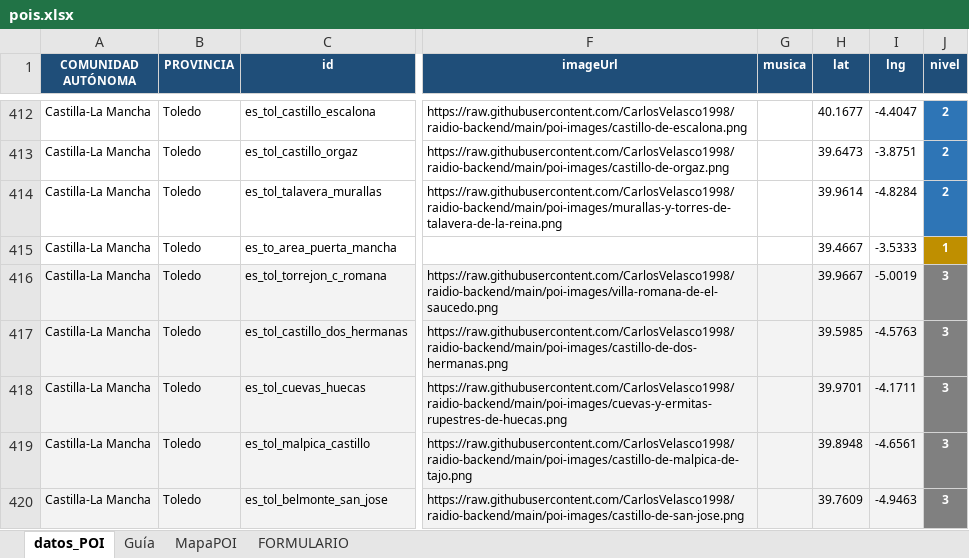
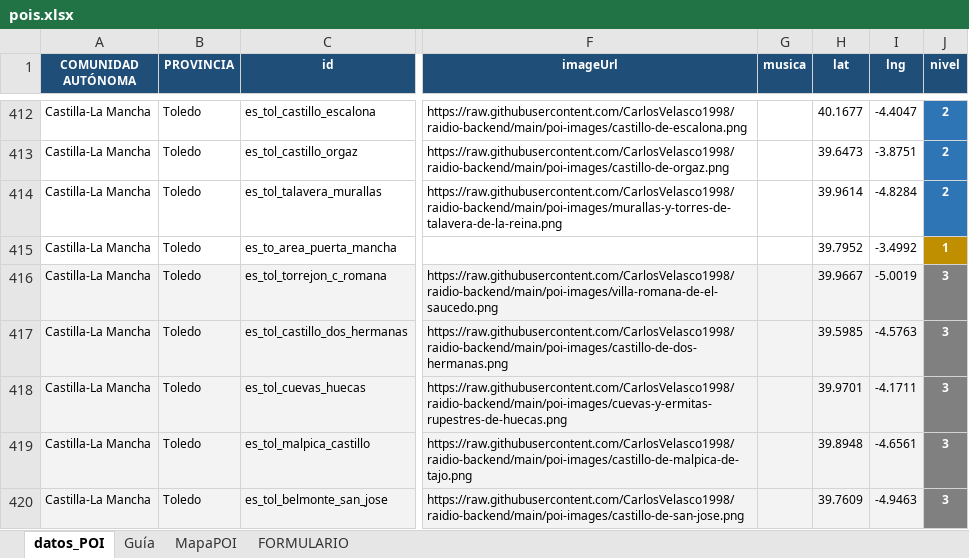
Before and after one commit to CarlosVelasco1998/raidio-backend, an Excel workbook: pois.xlsx, sheet datos_POI, drawn as a sheet; only a part is shown, gaps mark what is left out; values as stored, in another font and other column widths than the file's, no borders; the diff names each change by its address in the sheet, - before the commit and + after, or states it on an @@ line.

```diff
--- a/pois.xlsx (sheet datos_POI)
+++ b/pois.xlsx (sheet datos_POI)
-H415 (lat): 39.4667
+H415 (lat): 39.7952
-I415 (lng): -3.5333
+I415 (lng): -3.4992
```
Also changed, not shown: 1 other file.
